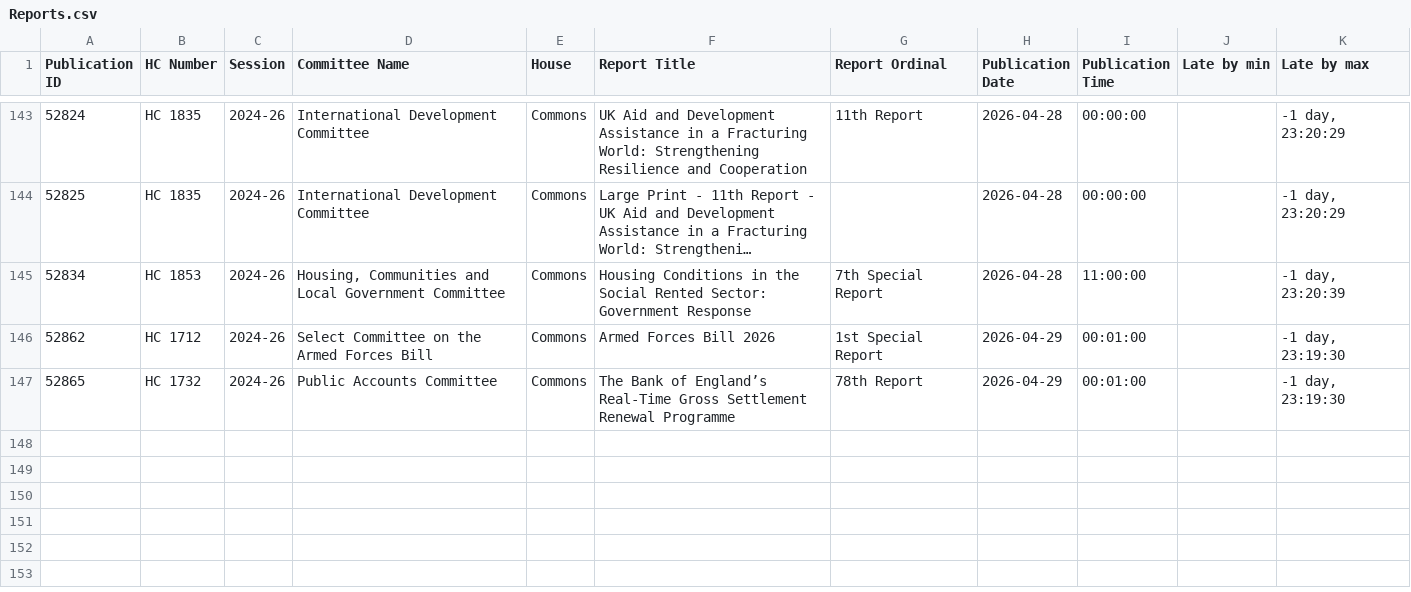
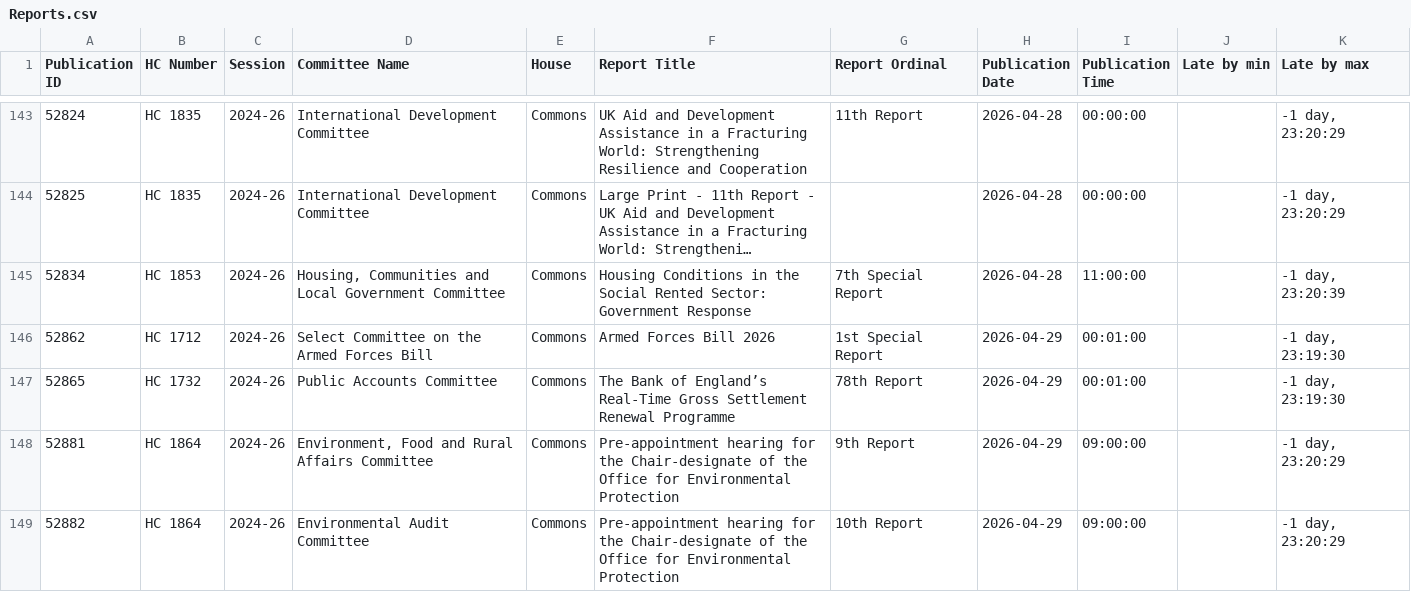
Before and after one commit to HOC-SCT-DAP/ScheduledReportMonitor, a CSV file: docs/Reports.csv, drawn as a sheet; only a part is shown, gaps mark what is left out; long unchanged cells end in …; the diff names each change by its address in the sheet, - before the commit and + after, or states it on an @@ line.

```diff
--- a/docs/Reports.csv
+++ b/docs/Reports.csv
+row 148: 52881 | HC 1864 | 2024-26 | Environment, Food and Rural Affairs Committee | Commons | Pre-appointment hearing for the Chair-designate of the Office for Environmental Protection | 9th Report | 2026-04-29 | 09:00:00 |  | -1 day, 23:20:29
+row 149: 52882 | HC 1864 | 2024-26 | Environmental Audit Committee | Commons | Pre-appointment hearing for the Chair-designate of the Office for Environmental Protection | 10th Report | 2026-04-29 | 09:00:00 |  | -1 day, 23:20:29
```
Also changed, not shown: docs/OrderPapers.csv, docs/Scans.csv.
